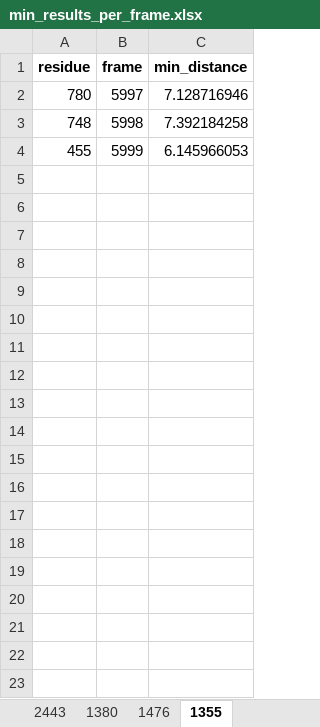
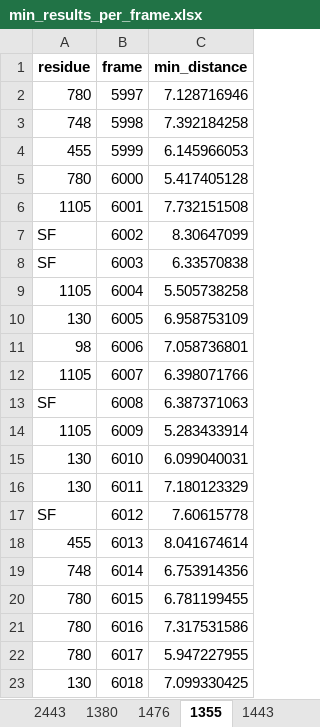
Before and after one commit to konstantinasfr/ion-permeation-analyzer, an Excel workbook: results/min_results_per_frame.xlsx, sheet 1355, drawn as a sheet; only a part is shown; values as stored, in another font and other column widths than the file's, no borders; the diff covers the shown part only; the diff names each change by its address in the sheet, - before the commit and + after, or states it on an @@ line.

```diff
--- a/results/min_results_per_frame.xlsx (sheet 1355)
+++ b/results/min_results_per_frame.xlsx (sheet 1355)
+sheet tab: 1443
+row 5: 780 | 6000 | 5.417405128
+row 6: 1105 | 6001 | 7.732151508
+row 7: SF | 6002 | 8.30647099
+row 8: SF | 6003 | 6.33570838
+row 9: 1105 | 6004 | 5.505738258
+row 10: 130 | 6005 | 6.958753109
+row 11: 98 | 6006 | 7.058736801
+row 12: 1105 | 6007 | 6.398071766
+row 13: SF | 6008 | 6.387371063
+row 14: 1105 | 6009 | 5.283433914
+row 15: 130 | 6010 | 6.099040031
+row 16: 130 | 6011 | 7.180123329
+row 17: SF | 6012 | 7.60615778
+row 18: 455 | 6013 | 8.041674614
+row 19: 748 | 6014 | 6.753914356
+row 20: 780 | 6015 | 6.781199455
+row 21: 780 | 6016 | 7.317531586
+row 22: 780 | 6017 | 5.947227955
+row 23: 130 | 6018 | 7.099330425
```
Also changed, not shown: 543 added rows elsewhere in this sheet, sheet 1460, sheet 1476, sheet 1380, sheet 2443, sheet 2434, sheet 1308, other sheet tabs, results/ch2_permation_residue_comb.xlsx, results/permeation_force_results.xlsx, 26 other files.
